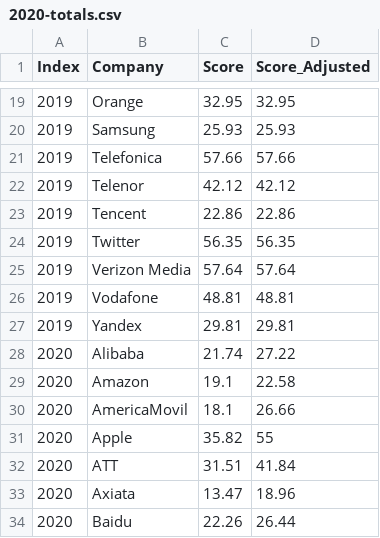
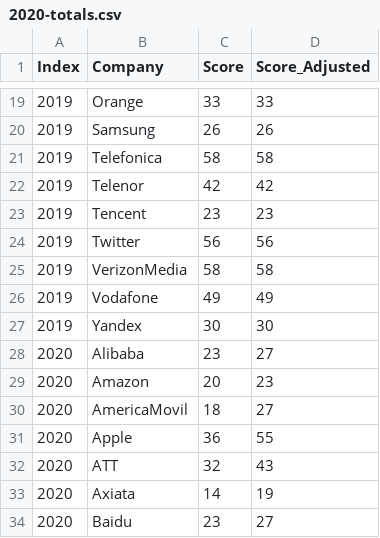
Before and after one commit to rankingdigitalrights/index2022, a CSV file: data/2020-totals.csv, drawn as a sheet; only a part is shown, gaps mark what is left out; the diff covers the shown part only.

```diff
--- a/data/2020-totals.csv
+++ b/data/2020-totals.csv
@@ -19,16 +19,16 @@ Index,Company,Score,Score_Adjusted
-2019,Orange,32.95,32.95
-2019,Samsung,25.93,25.93
-2019,Telefonica,57.66,57.66
-2019,Telenor,42.12,42.12
-2019,Tencent,22.86,22.86
-2019,Twitter,56.35,56.35
-2019,Verizon Media,57.64,57.64
-2019,Vodafone,48.81,48.81
-2019,Yandex,29.81,29.81
-2020,Alibaba,21.74,27.22
-2020,Amazon,19.1,22.58
-2020,AmericaMovil,18.1,26.66
-2020,Apple,35.82,55
-2020,ATT,31.51,41.84
-2020,Axiata,13.47,18.96
-2020,Baidu,22.26,26.44
+2019,Orange,33,33
+2019,Samsung,26,26
+2019,Telefonica,58,58
+2019,Telenor,42,42
+2019,Tencent,23,23
+2019,Twitter,56,56
+2019,VerizonMedia,58,58
+2019,Vodafone,49,49
+2019,Yandex,30,30
+2020,Alibaba,23,27
+2020,Amazon,20,23
+2020,AmericaMovil,18,27
+2020,Apple,36,55
+2020,ATT,32,43
+2020,Axiata,14,19
+2020,Baidu,23,27
```
Also changed, not shown: 72 edited cells elsewhere in this file, data/2020-categories.csv, 1 other file.
